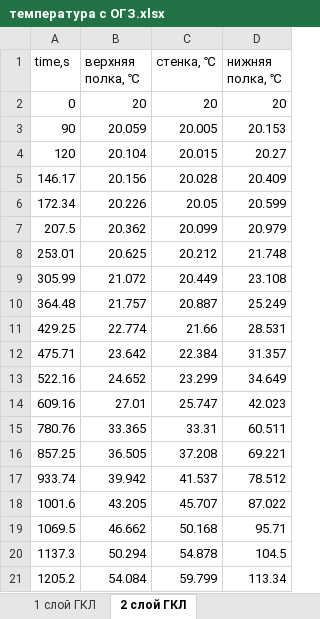
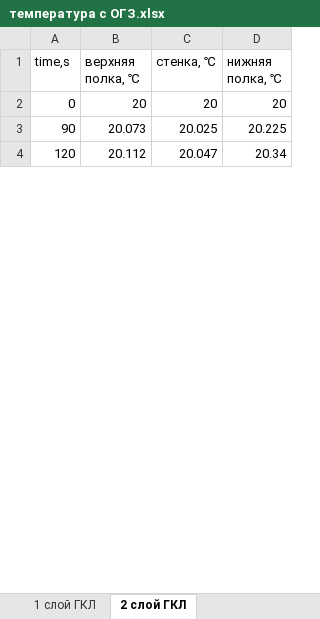
Before and after one commit to krygennadij/3DSteel, an Excel workbook: температура с ОГЗ.xlsx, sheet 2 слой ГКЛ, drawn as a sheet; only a part is shown; values as stored, in another font and other column widths than the file's, no borders; removed rows and columns are numbered as before the commit, all else as after; the diff covers the shown part only; the diff names each change by its address in the sheet, - before the commit and + after, or states it on an @@ line.

```diff
--- a/температура с ОГЗ.xlsx (sheet 2 слой ГКЛ)
+++ b/температура с ОГЗ.xlsx (sheet 2 слой ГКЛ)
-B3 (верхняя полка, ℃): 20.059
+B3 (верхняя полка, ℃): 20.073
-C3 (стенка, ℃): 20.005
+C3 (стенка, ℃): 20.025
-D3 (нижняя полка, ℃): 20.153
+D3 (нижняя полка, ℃): 20.225
-B4 (верхняя полка, ℃): 20.104
+B4 (верхняя полка, ℃): 20.112
-C4 (стенка, ℃): 20.015
+C4 (стенка, ℃): 20.047
-D4 (нижняя полка, ℃): 20.27
+D4 (нижняя полка, ℃): 20.34
-row 5: 146.17 | 20.156 | 20.028 | 20.409
-row 6: 172.34 | 20.226 | 20.05 | 20.599
-row 7: 207.5 | 20.362 | 20.099 | 20.979
-row 8: 253.01 | 20.625 | 20.212 | 21.748
-row 9: 305.99 | 21.072 | 20.449 | 23.108
-row 10: 364.48 | 21.757 | 20.887 | 25.249
-row 11: 429.25 | 22.774 | 21.66 | 28.531
-row 12: 475.71 | 23.642 | 22.384 | 31.357
-row 13: 522.16 | 24.652 | 23.299 | 34.649
-row 14: 609.16 | 27.01 | 25.747 | 42.023
-row 15: 780.76 | 33.365 | 33.31 | 60.511
-row 16: 857.25 | 36.505 | 37.208 | 69.221
-row 17: 933.74 | 39.942 | 41.537 | 78.512
-row 18: 1001.6 | 43.205 | 45.707 | 87.022
-row 19: 1069.5 | 46.662 | 50.168 | 95.71
-row 20: 1137.3 | 50.294 | 54.878 | 104.5
-row 21: 1205.2 | 54.084 | 59.799 | 113.34
```
Also changed, not shown: 48 added rows, 37 removed rows and 3 edited cells elsewhere in this sheet, sheet 1 слой ГКЛ, 1 other file.
